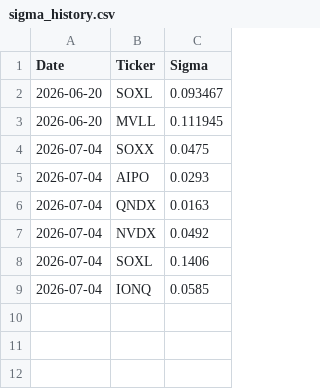
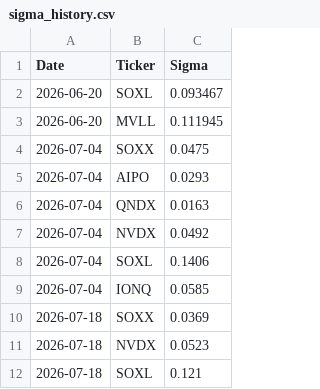
Before and after one commit to bs02089-sys/strategy_engine, a CSV file: sigma_history.csv, drawn as a sheet; the diff names each change by its address in the sheet, - before the commit and + after, or states it on an @@ line.

Commit message:
update: garch-dca-log 2026-07-18

```diff
--- a/sigma_history.csv
+++ b/sigma_history.csv
+row 10: 2026-07-18 | SOXX | 0.0369
+row 11: 2026-07-18 | NVDX | 0.0523
+row 12: 2026-07-18 | SOXL | 0.121
```
